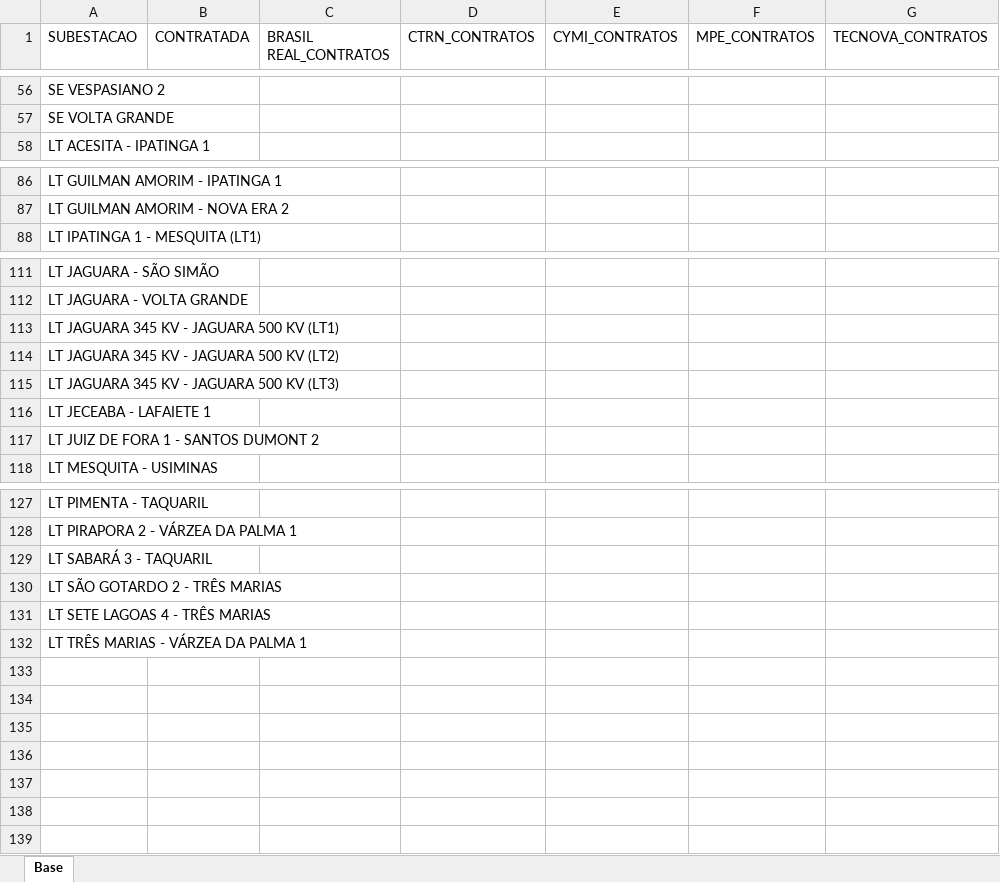
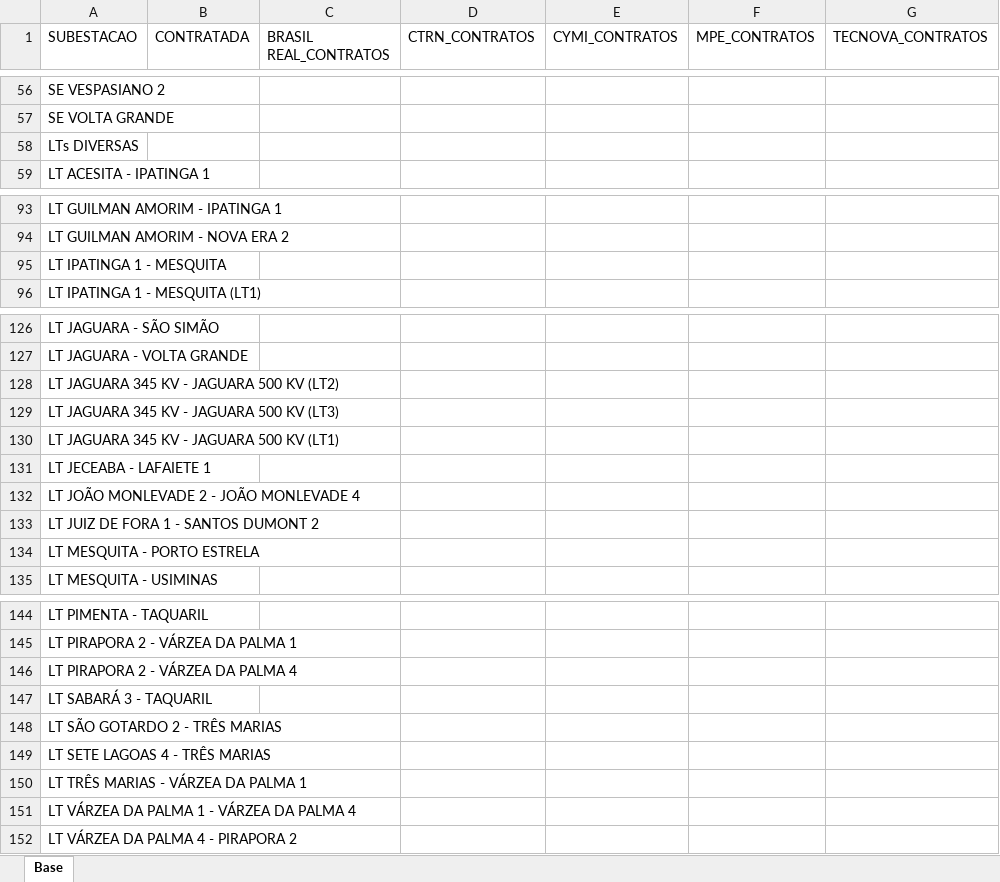
Before and after one commit to kildarymp-creator/GRD---EI-ET, an Excel workbook: BASE INTERNA.xlsx, sheet Base, drawn as a sheet; only a part is shown, gaps mark what is left out; values as stored, in another font and other column widths than the file's, no cell formats; rows hold the shown columns only; the diff covers the shown part only; the diff names each change by its address in the sheet, - before the commit and + after, or states it on an @@ line.

```diff
--- a/BASE INTERNA.xlsx (sheet Base)
+++ b/BASE INTERNA.xlsx (sheet Base)
+row 58: LTs DIVERSAS
+row 95: LT IPATINGA 1 - MESQUITA
@@ row 113 moved to row 130: LT JAGUARA 345 KV - JAGUARA 500 KV (LT1) @@
+row 132: LT JOÃO MONLEVADE 2 - JOÃO MONLEVADE 4
+row 134: LT MESQUITA - PORTO ESTRELA
+row 146: LT PIRAPORA 2 - VÁRZEA DA PALMA 4
+row 151: LT VÁRZEA DA PALMA 1 - VÁRZEA DA PALMA 4
+row 152: LT VÁRZEA DA PALMA 4 - PIRAPORA 2
```
Also changed, not shown: 13 added rows elsewhere in this sheet, cell formats, formulas that keep their value.
